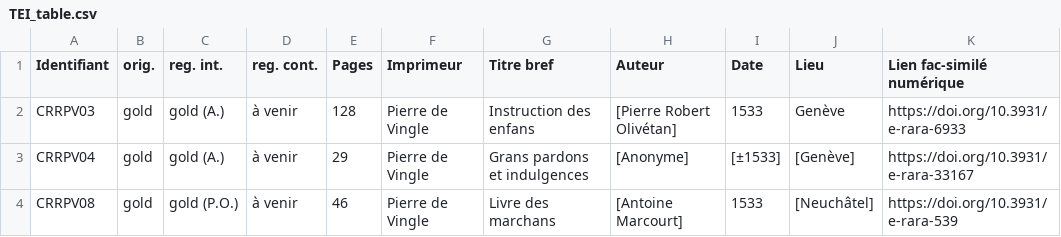
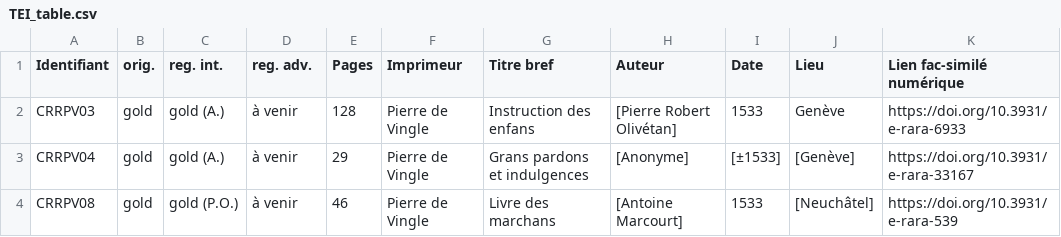
Before and after one commit to SETAFDH/TEI-SETAF, a CSV file: TEI_table.csv, drawn as a sheet; only a part is shown; the diff names each change by its address in the sheet, - before the commit and + after, or states it on an @@ line.

Commit message:
Update TEI_table.csv

```diff
--- a/TEI_table.csv
+++ b/TEI_table.csv
-D1: reg. cont.
+D1: reg. adv.
```
